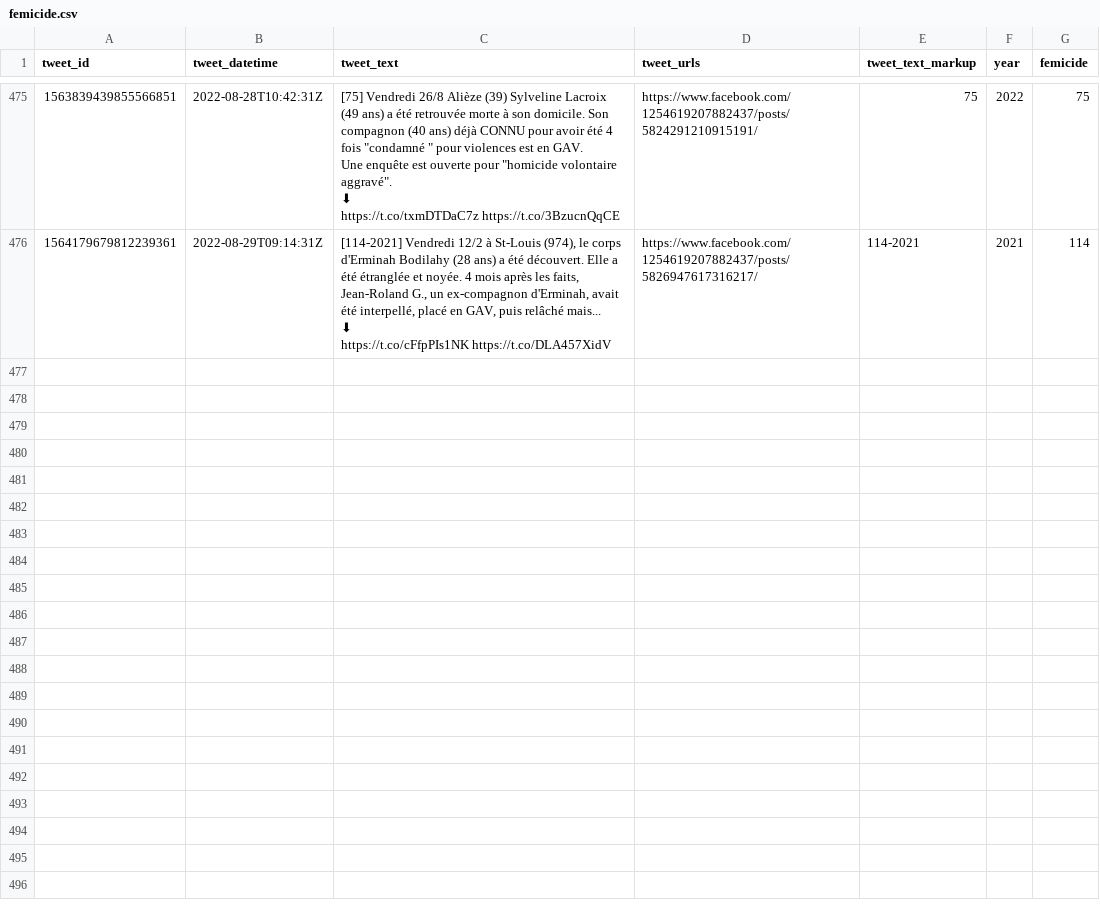
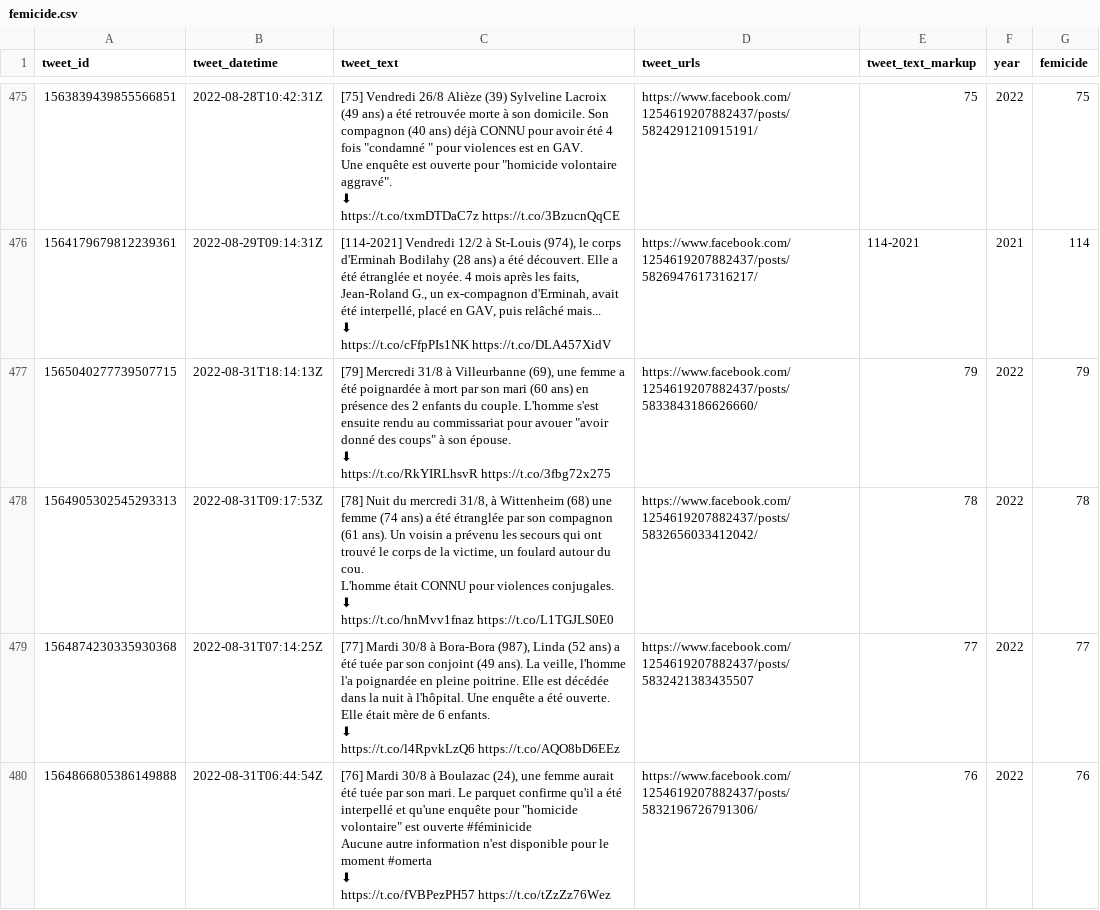
Before and after one commit to cedricbatailler/femicides_fr, a CSV file: data/femicide.csv, drawn as a sheet; only a part is shown, gaps mark what is left out; ↵ is a line break in a cell; the diff names each change by its address in the sheet, - before the commit and + after, or states it on an @@ line.

```diff
--- a/data/femicide.csv
+++ b/data/femicide.csv
+row 477: 1565040277739507715 | 2022-08-31T18:14:13Z | [79] Mercredi 31/8 à Villeurbanne (69), une femme a été poignardée à mort par son mari (60 ans) en présence des 2 enfants du couple. L'homme s'est ensuite rendu au commissariat pour avouer "avoir donné des coups" à son épouse. ↵ ⬇ ↵ https://t.co/RkYIRLhsvR https://t.co/3fbg72x275 | https://www.facebook.com/1254619207882437/posts/5833843186626660/ | 79 | 2022 | 79
+row 478: 1564905302545293313 | 2022-08-31T09:17:53Z | [78] Nuit du mercredi 31/8, à Wittenheim (68) une femme (74 ans) a été étranglée par son compagnon (61 ans). Un voisin a prévenu les secours qui ont trouvé le corps de la victime, un foulard autour du cou. ↵ L'homme était CONNU pour violences conjugales. ↵ ⬇ ↵ https://t.co/hnMvv1fnaz https://t.co/L1TGJLS0E0 | https://www.facebook.com/1254619207882437/posts/5832656033412042/ | 78 | 2022 | 78
+row 479: 1564874230335930368 | 2022-08-31T07:14:25Z | [77] Mardi 30/8 à Bora-Bora (987), Linda (52 ans) a été tuée par son conjoint (49 ans). La veille, l'homme l'a poignardée en pleine poitrine. Elle est décédée dans la nuit à l'hôpital. Une enquête a été ouverte. ↵ Elle était mère de 6 enfants. ↵ ⬇ ↵ https://t.co/l4RpvkLzQ6 https://t.co/AQO8bD6EEz | https://www.facebook.com/1254619207882437/posts/5832421383435507 | 77 | 2022 | 77
+row 480: 1564866805386149888 | 2022-08-31T06:44:54Z | [76] Mardi 30/8 à Boulazac (24), une femme aurait été tuée par son mari. Le parquet confirme qu'il a été interpellé et qu'une enquête pour "homicide volontaire" est ouverte #féminicide ↵ Aucune autre information n'est disponible pour le moment #omerta ↵ ⬇ ↵ https://t.co/fVBPezPH57 https://t.co/tZzZz76Wez | https://www.facebook.com/1254619207882437/posts/5832196726791306/ | 76 | 2022 | 76
```
Also changed, not shown: 1 other file.
